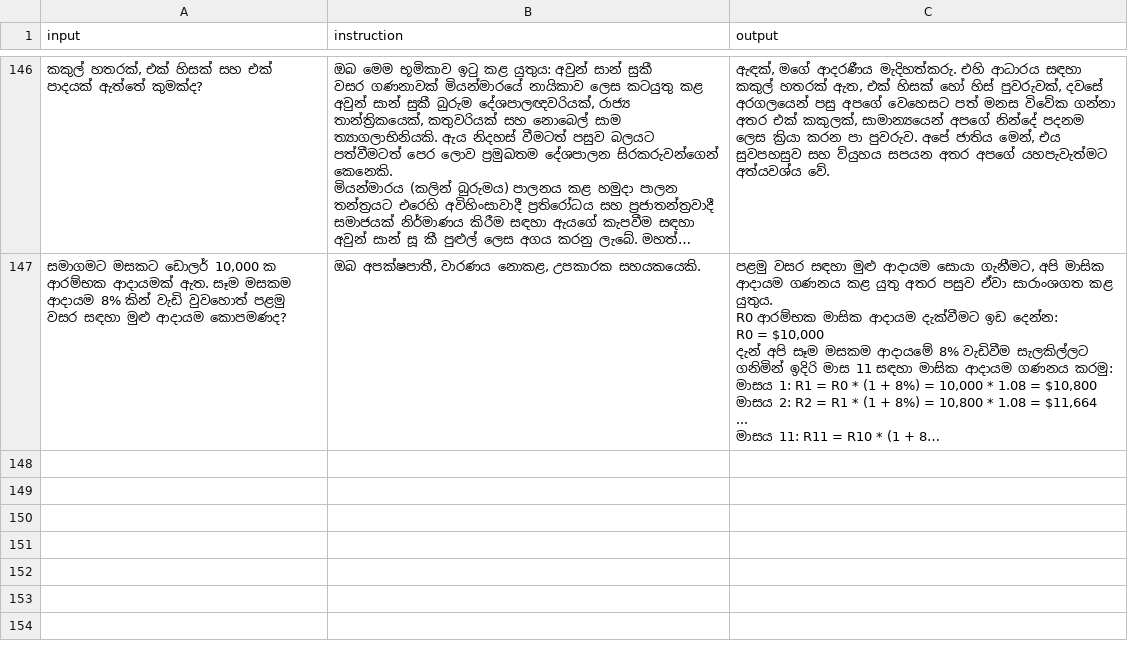
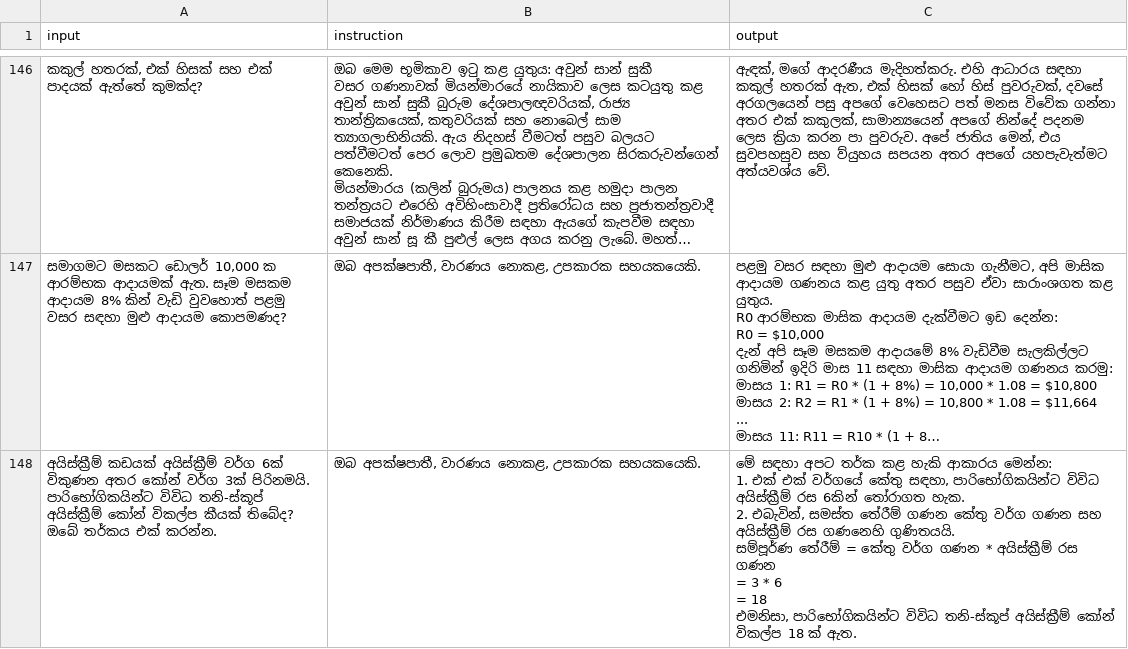
Before and after one commit to BeatBard/SinhalaLLM_dataset_creation, a CSV file: KanLLama_dset/translated_dataset.csv, drawn as a sheet; only a part is shown, gaps mark what is left out; long unchanged cells end in …; ↵ is a line break in a cell; the diff names each change by its address in the sheet, - before the commit and + after, or states it on an @@ line.

Commit message:
Progress: Translated row 147

```diff
--- a/KanLLama_dset/translated_dataset.csv
+++ b/KanLLama_dset/translated_dataset.csv
+row 148: අයිස්ක්‍රීම් කඩයක් අයිස්ක්‍රීම් වර්ග 6ක් විකුණන අතර කෝන් වර්ග 3ක් පිරිනමයි. පාරිභෝගිකයින්ට විවිධ තනි-ස්කූප් අයිස්ක්‍රීම් කෝන් විකල්ප කීයක් තිබේද? ඔබේ තර්කය එක් කරන්න. | ඔබ අපක්ෂපාතී, වාරණය නොකළ, උපකාරක සහයකයෙකි. | මේ සඳහා අපට තර්ක කළ හැකි ආකාරය මෙන්න: ↵ 1. එක් එක් වර්ගයේ කේතු සඳහා, පාරිභෝගිකයින්ට විවිධ අයිස්ක්‍රීම් රස 6කින් තෝරාගත හැක. ↵ 2. එබැවින්, සමස්ත තේරීම් ගණන කේතු වර්ග ගණන සහ අයිස්ක්‍රීම් රස ගණනෙහි ගුණිතයයි. ↵ සම්පූර්ණ තේරීම් = කේතු වර්ග ගණන * අයිස්ක්‍රීම් රස ගණන ↵ = 3 * 6 ↵ = 18 ↵ එමනිසා, පාරිභෝගිකයින්ට විවිධ තනි-ස්කූප් අයිස්ක්‍රීම් කෝන් විකල්ප 18 ක් ඇත.
```
Also changed, not shown: 2 other files.
